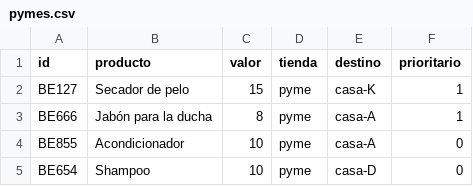
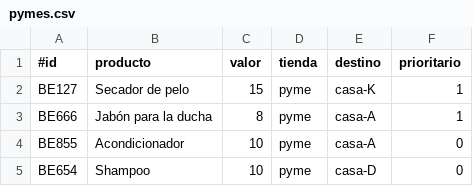
Before and after one commit to Menares-star/Tarea1, a CSV file: src/pymes.csv, drawn as a sheet; only a part is shown.

```diff
--- a/src/pymes.csv
+++ b/src/pymes.csv
@@ -1,2 +1,2 @@
-id,producto,valor,tienda,destino,prioritario
+#id,producto,valor,tienda,destino,prioritario
 BE127,Secador de pelo,15,pyme,casa-K,1
```
Also changed, not shown: 4 other files.
